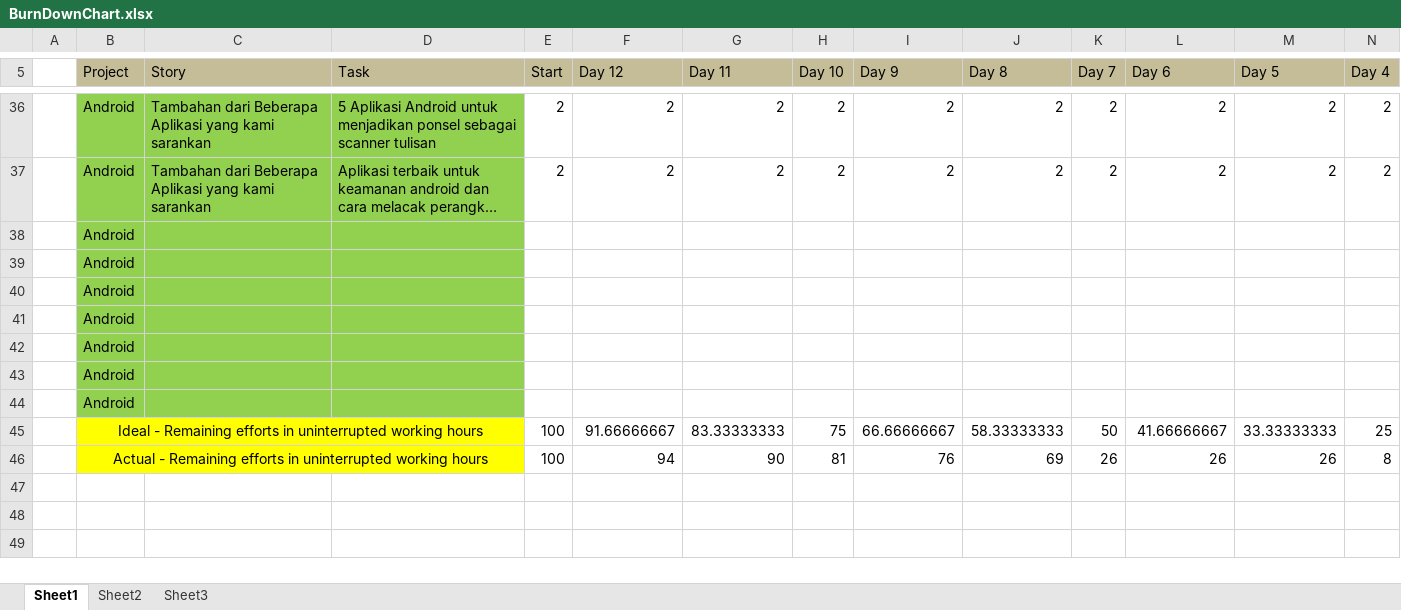
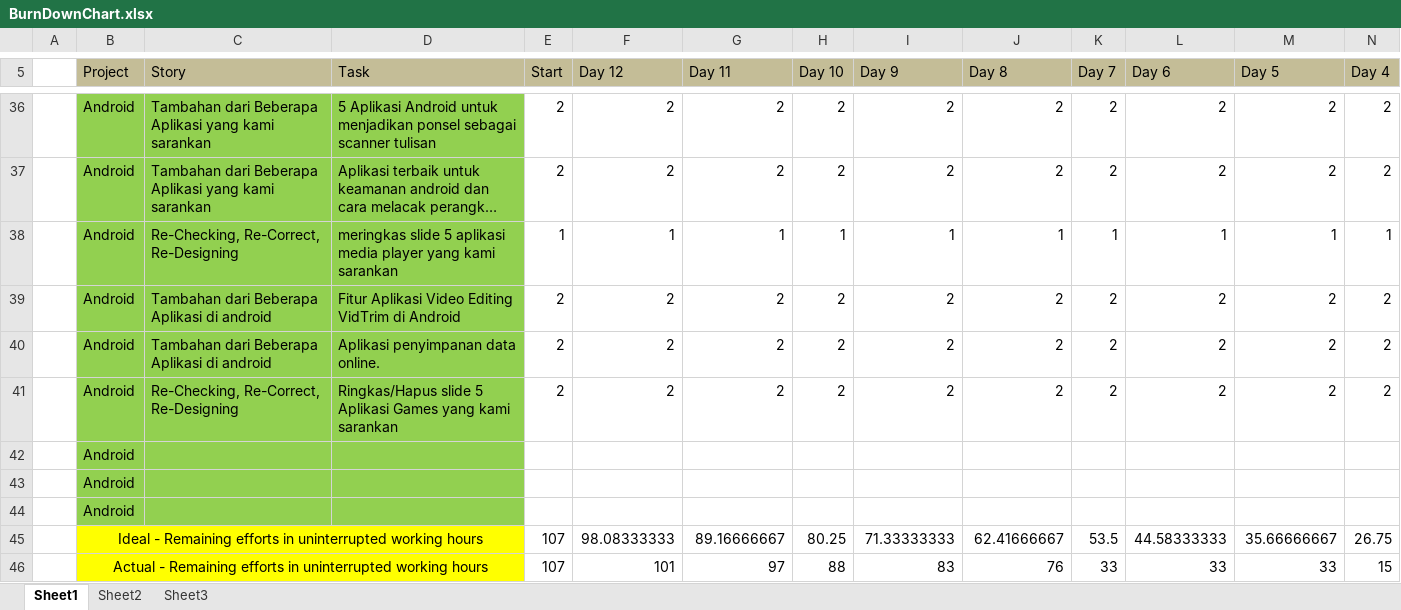
Before and after one commit to Drada07/BeSpoke, an Excel workbook: public/BurnDownChart.xlsx, sheet Sheet1, drawn as a sheet; only a part is shown, gaps mark what is left out; long unchanged cells end in …; values as stored, in another font and other column widths than the file's, no borders; charts and pictures not drawn; removed rows and columns are numbered as before the commit, all else as after; rows hold the shown columns only; the diff names each change by its address in the sheet, - before the commit and + after, or states it on an @@ line.

Commit message:
Edit BurnDownChart & LogBook

```diff
--- a/public/BurnDownChart.xlsx (sheet Sheet1)
+++ b/public/BurnDownChart.xlsx (sheet Sheet1)
+row 38:  | Android | Re-Checking, Re-Correct, Re-Designing | meringkas slide 5 aplikasi media player yang kami sarankan | 1 | 1 | 1 | 1 | 1 | 1 | 1 | 1 | 1 | 1
+row 39:  | Android | Tambahan dari Beberapa Aplikasi di android | Fitur Aplikasi Video Editing VidTrim di Android | 2 | 2 | 2 | 2 | 2 | 2 | 2 | 2 | 2 | 2
+row 40:  | Android | Tambahan dari Beberapa Aplikasi di android | Aplikasi penyimpanan data online. | 2 | 2 | 2 | 2 | 2 | 2 | 2 | 2 | 2 | 2
+row 41:  | Android | Re-Checking, Re-Correct, Re-Designing | Ringkas/Hapus slide 5 Aplikasi Games yang kami sarankan | 2 | 2 | 2 | 2 | 2 | 2 | 2 | 2 | 2 | 2
-row 41:  | Android
-row 42:  | Android
-row 43:  | Android
-row 44:  | Android
-row 45:  | Ideal - Remaining efforts in uninterrupted working hours |  |  | 100 | 91.66666667 | 83.33333333 | 75 | 66.66666667 | 58.33333333 | 50 | 41.66666667 | 33.33333333 | 25
-row 46:  | Actual - Remaining efforts in uninterrupted working hours |  |  | 100 | 94 | 90 | 81 | 76 | 69 | 26 | 26 | 26 | 8
+row 45:  | Ideal - Remaining efforts in uninterrupted working hours |  |  | 107 | 98.08333333 | 89.16666667 | 80.25 | 71.33333333 | 62.41666667 | 53.5 | 44.58333333 | 35.66666667 | 26.75
+row 46:  | Actual - Remaining efforts in uninterrupted working hours |  |  | 107 | 101 | 97 | 88 | 83 | 76 | 33 | 33 | 33 | 15
```
Also changed, not shown: charts or pictures, src/BurnDownChart.xlsx, 2 other files.
